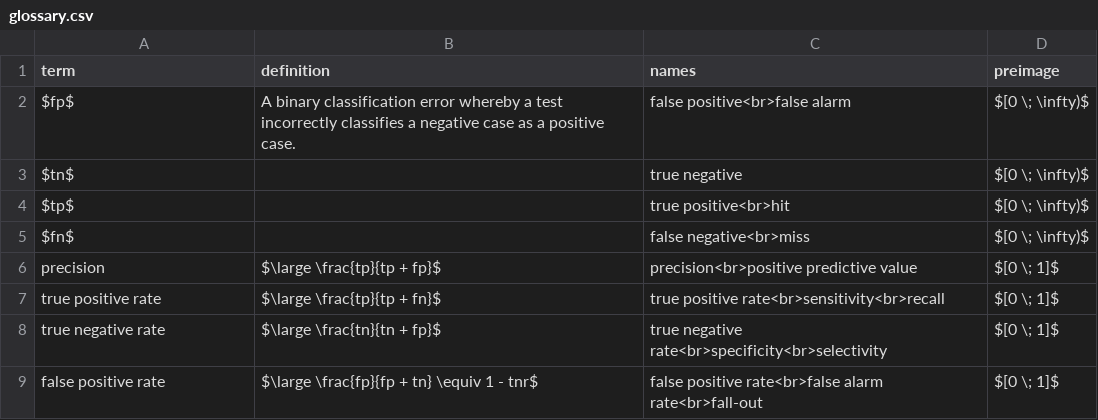
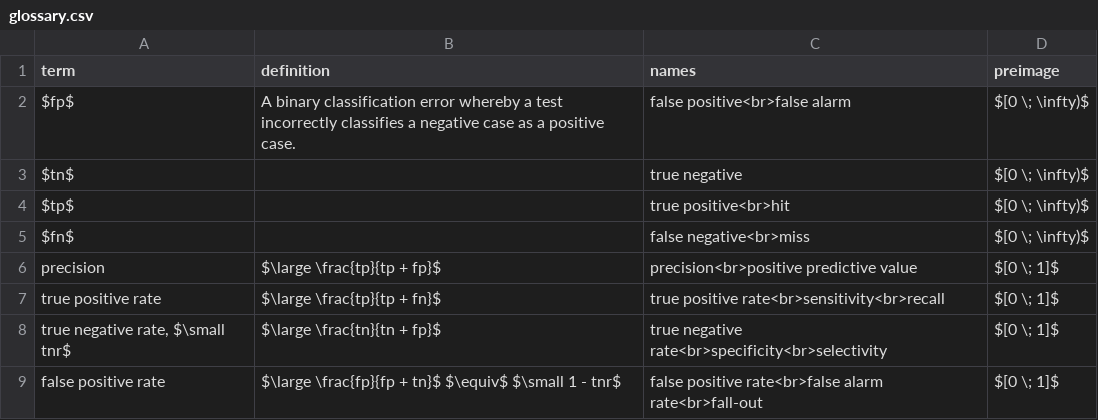
Before and after one commit to exhypotheses/exhypotheses.github.io, a CSV file: _data/definitions/glossary.csv, drawn as a sheet.

Commit message:
Update _data/definitions/glossary.csv

```diff
--- a/_data/definitions/glossary.csv
+++ b/_data/definitions/glossary.csv
@@ -7,3 +7,3 @@
 "true positive rate","$\large \frac{tp}{tp + fn}$","true positive rate<br>sensitivity<br>recall","$[0 \; 1]$"
-"true negative rate","$\large \frac{tn}{tn + fp}$","true negative rate<br>specificity<br>selectivity","$[0 \; 1]$"
-"false positive rate","$\large \frac{fp}{fp + tn} \equiv 1 - tnr$","false positive rate<br>false alarm rate<br>fall-out","$[0 \; 1]$"
+"true negative rate, $\small tnr$","$\large \frac{tn}{tn + fp}$","true negative rate<br>specificity<br>selectivity","$[0 \; 1]$"
+"false positive rate","$\large \frac{fp}{fp + tn}$ $\equiv$ $\small 1 - tnr$","false positive rate<br>false alarm rate<br>fall-out","$[0 \; 1]$"
```
